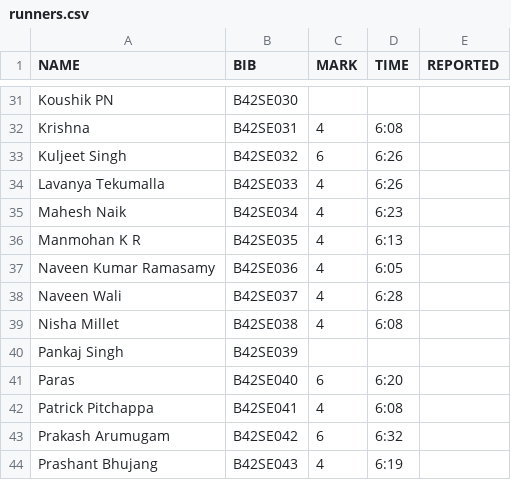
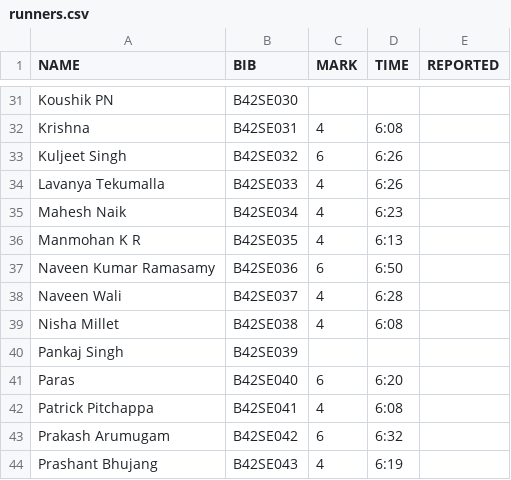
Before and after one commit to parthamallik/ouruniqrun, a CSV file: timing/data/runners.csv, drawn as a sheet; only a part is shown, gaps mark what is left out.

Commit message:
naveen

```diff
--- a/timing/data/runners.csv
+++ b/timing/data/runners.csv
@@ -36,3 +36,3 @@ Mahesh Naik,B42SE034,4,6:23,
 Manmohan K R,B42SE035,4,6:13,
-Naveen Kumar Ramasamy,B42SE036,4,6:05,
+Naveen Kumar Ramasamy,B42SE036,6,6:50,
 Naveen Wali,B42SE037,4,6:28,
```
